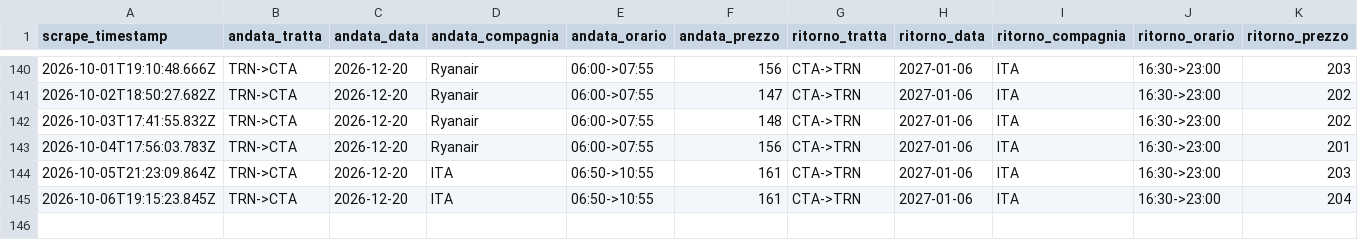
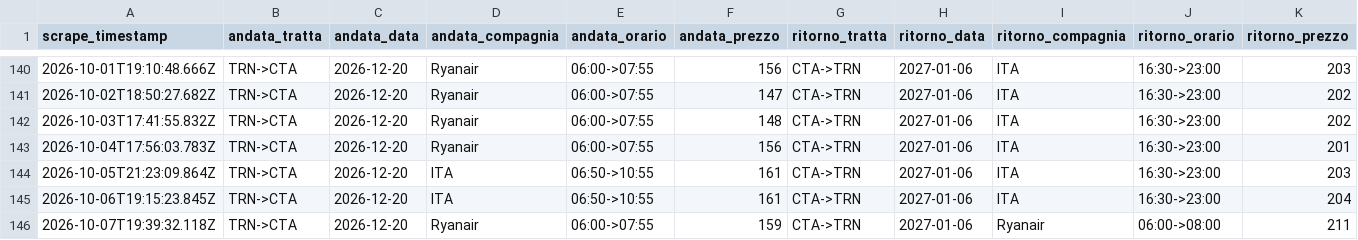
Before and after one commit to Potasovvi/flight-alert, a CSV file: data/prices.csv, drawn as a sheet; only a part is shown, gaps mark what is left out; the diff names each change by its address in the sheet, - before the commit and + after, or states it on an @@ line.

```diff
--- a/data/prices.csv
+++ b/data/prices.csv
+row 146: 2026-10-07T19:39:32.118Z | TRN->CTA | 2026-12-20 | Ryanair | 06:00->07:55 | 159 | CTA->TRN | 2027-01-06 | Ryanair | 06:00->08:00 | 211
```
Also changed, not shown: 1 other file.
